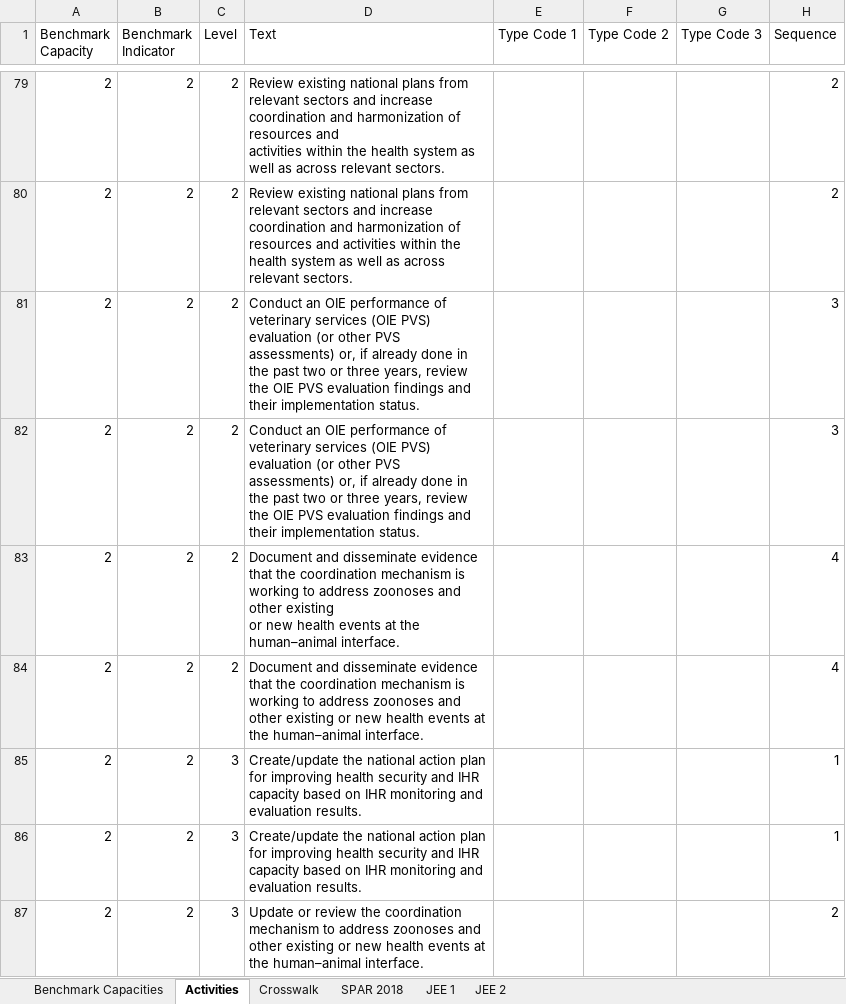
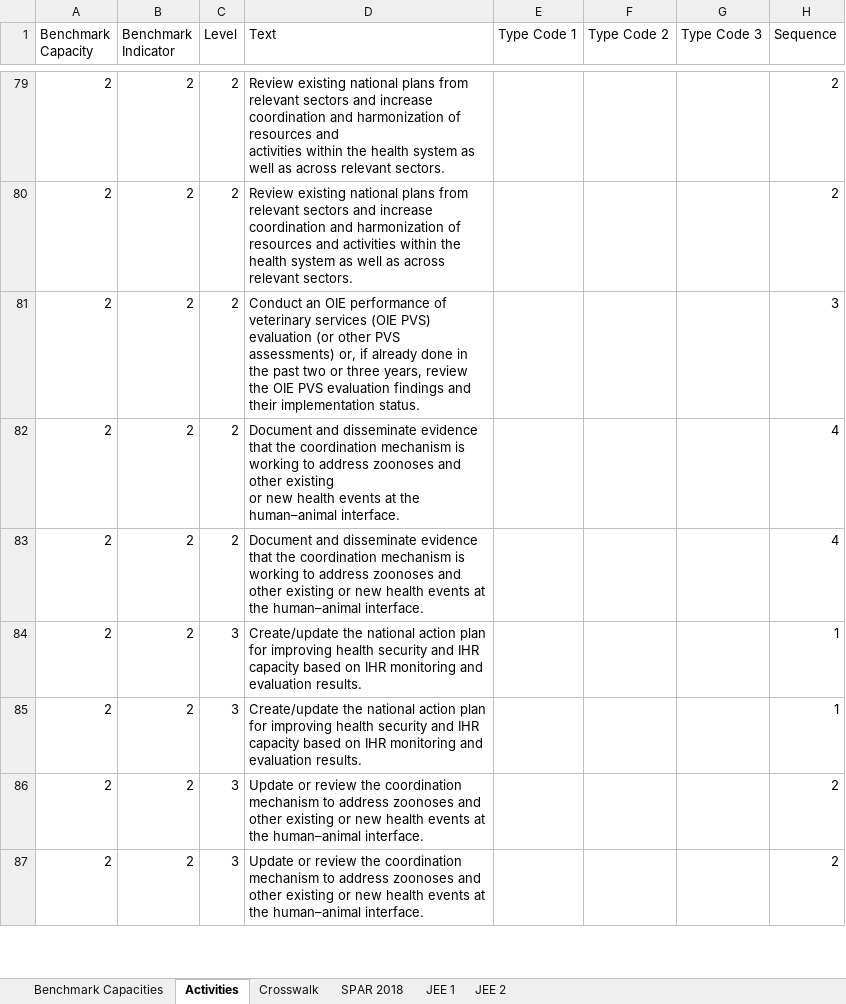
Before and after one commit to resolvetosavelives/benchmarks, an Excel workbook: data/RTSL Fixtures.xlsx, sheet Activities, drawn as a sheet; only a part is shown, gaps mark what is left out; the shorter side is filled out with more unchanged rows; values as stored, in another font and other column widths than the file's, no borders; ↵ is a line break in a cell; the diff names each change by its address in the sheet, - before the commit and + after, or states it on an @@ line.

```diff
--- a/data/RTSL Fixtures.xlsx (sheet Activities)
+++ b/data/RTSL Fixtures.xlsx (sheet Activities)
-row 81: 2 | 2 | 2 | Conduct an OIE performance of veterinary services (OIE PVS) evaluation (or other PVS assessments) or, if already done in ↵ the past two or three years, review the OIE PVS evaluation findings and their implementation status. |  |  |  | 3
```
Also changed, not shown: 2 other files.
